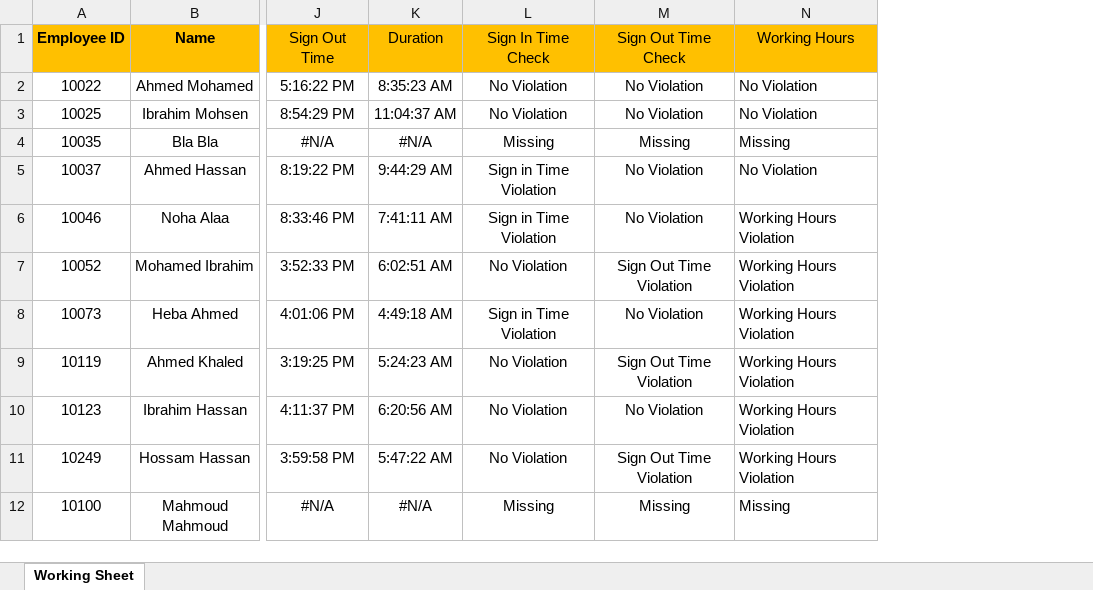
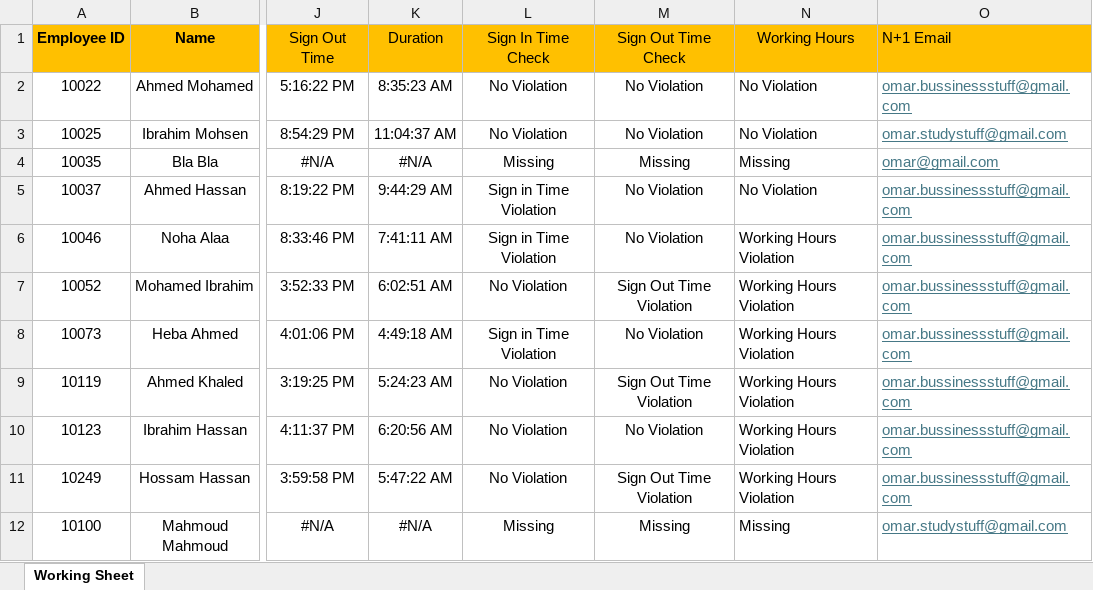
Before and after one commit to Ya7yo7/Attendance_violation_Script, an Excel workbook: Attendance.xlsx, sheet Working Sheet, drawn as a sheet; only a part is shown, gaps mark what is left out; values as stored, in another font and other column widths than the file's, no borders; conditional formats not drawn; the diff names each change by its address in the sheet, - before the commit and + after, or states it on an @@ line.

```diff
--- a/Attendance.xlsx (sheet Working Sheet)
+++ b/Attendance.xlsx (sheet Working Sheet)
+column O (N+1 Email), rows 2-12: omar.bussinessstuff@gmail.com | omar.studystuff@gmail.com | omar@gmail.com | omar.bussinessstuff@gmail.com | omar.bussinessstuff@gmail.com | omar.bussinessstuff@gmail.com | omar.bussinessstuff@gmail.com | omar.bussinessstuff@gmail.com | omar.bussinessstuff@gmail.com | omar.bussinessstuff@gmail.com | omar.studystuff@gmail.com
```
Also changed, not shown: 1 other file.
